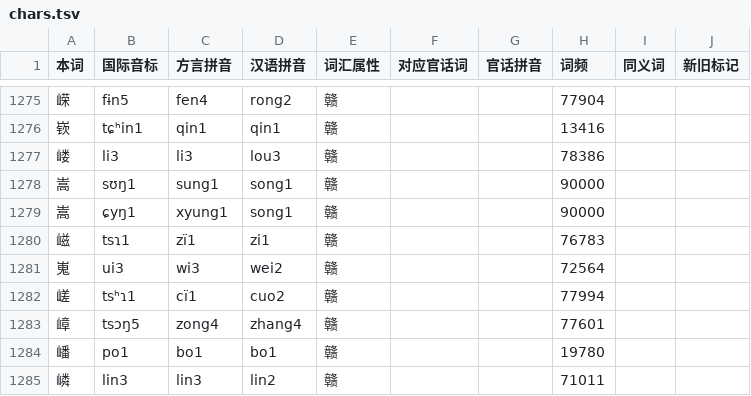
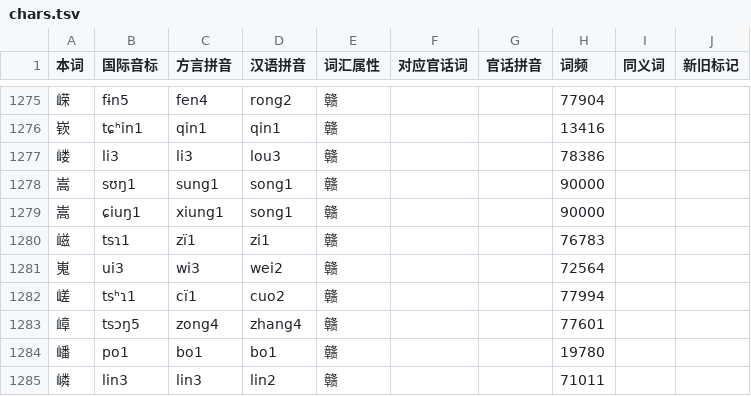
Before and after one commit to Doohaey/GonnyuGeneralIME, a TSV file: resources/regions/lancong/dictionaries/chars.tsv, drawn as a sheet; only a part is shown, gaps mark what is left out.

Commit message:
data(lancong): align 嵩 reading and yung IPA with Nanchang iuŋ
嵩 xyung1/ɕyŋ1 → xiung1/ɕiuŋ1。yung 行不再作为南昌默认值，丰城、弋阳-横峰分别登记 [yŋ]。

```diff
--- a/resources/regions/lancong/dictionaries/chars.tsv
+++ b/resources/regions/lancong/dictionaries/chars.tsv
@@ -1278,3 +1278,3 @@
 嵩	sʊŋ1	sung1	song1	赣			90000		
-嵩	ɕyŋ1	xyung1	song1	赣			90000		
+嵩	ɕiuŋ1	xiung1	song1	赣			90000		
 嵫	tsɿ1	zï1	zi1	赣			76783		
```
Also changed, not shown: 2 other files.
